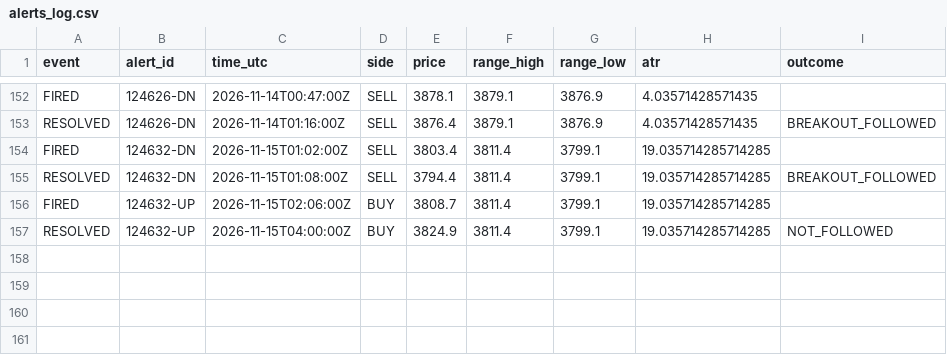
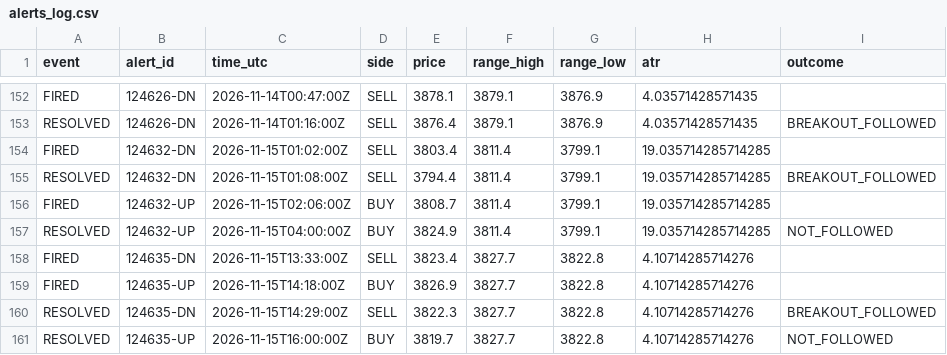
Before and after one commit to VybeEdge/paxg-orb-monitor2, a CSV file: alerts_log.csv, drawn as a sheet; only a part is shown, gaps mark what is left out; the diff names each change by its address in the sheet, - before the commit and + after, or states it on an @@ line.

```diff
--- a/alerts_log.csv
+++ b/alerts_log.csv
+row 158: FIRED | 124635-DN | 2026-11-15T13:33:00Z | SELL | 3823.4 | 3827.7 | 3822.8 | 4.10714285714276
+row 159: FIRED | 124635-UP | 2026-11-15T14:18:00Z | BUY | 3826.9 | 3827.7 | 3822.8 | 4.10714285714276
+row 160: RESOLVED | 124635-DN | 2026-11-15T14:29:00Z | SELL | 3822.3 | 3827.7 | 3822.8 | 4.10714285714276 | BREAKOUT_FOLLOWED
+row 161: RESOLVED | 124635-UP | 2026-11-15T16:00:00Z | BUY | 3819.7 | 3827.7 | 3822.8 | 4.10714285714276 | NOT_FOLLOWED
```
Also changed, not shown: trades_log.csv, 4 other files.
